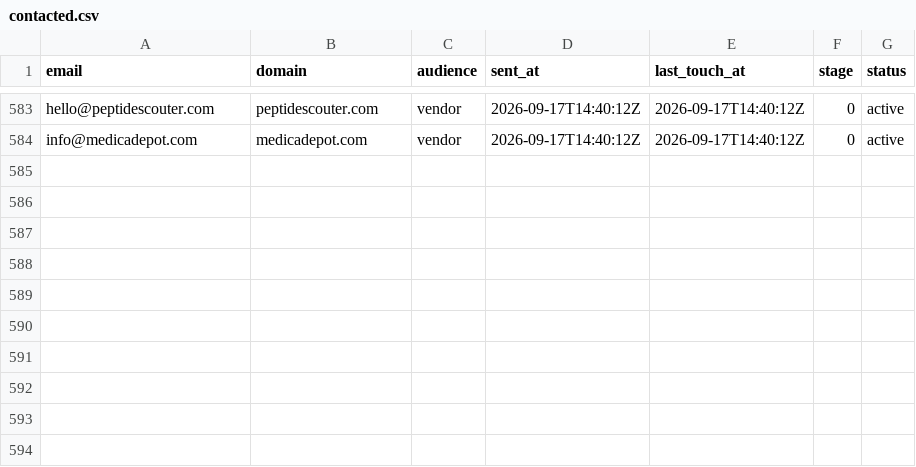
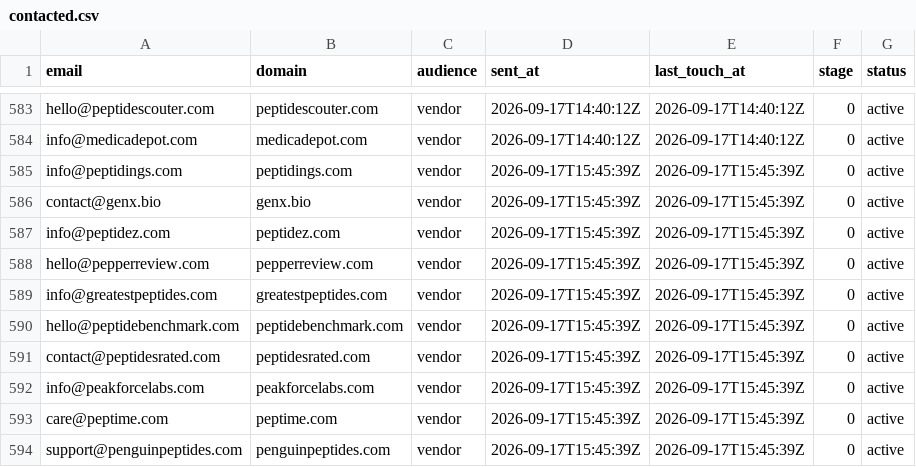
Before and after one commit to cfnoperations1-cell/g, a CSV file: outreach/contacted.csv, drawn as a sheet; only a part is shown, gaps mark what is left out; the diff names each change by its address in the sheet, - before the commit and + after, or states it on an @@ line.

```diff
--- a/outreach/contacted.csv
+++ b/outreach/contacted.csv
+row 585: info@peptidings.com | peptidings.com | vendor | 2026-09-17T15:45:39Z | 2026-09-17T15:45:39Z | 0 | active
+row 586: contact@genx.bio | genx.bio | vendor | 2026-09-17T15:45:39Z | 2026-09-17T15:45:39Z | 0 | active
+row 587: info@peptidez.com | peptidez.com | vendor | 2026-09-17T15:45:39Z | 2026-09-17T15:45:39Z | 0 | active
+row 588: hello@pepperreview.com | pepperreview.com | vendor | 2026-09-17T15:45:39Z | 2026-09-17T15:45:39Z | 0 | active
+row 589: info@greatestpeptides.com | greatestpeptides.com | vendor | 2026-09-17T15:45:39Z | 2026-09-17T15:45:39Z | 0 | active
+row 590: hello@peptidebenchmark.com | peptidebenchmark.com | vendor | 2026-09-17T15:45:39Z | 2026-09-17T15:45:39Z | 0 | active
+row 591: contact@peptidesrated.com | peptidesrated.com | vendor | 2026-09-17T15:45:39Z | 2026-09-17T15:45:39Z | 0 | active
+row 592: info@peakforcelabs.com | peakforcelabs.com | vendor | 2026-09-17T15:45:39Z | 2026-09-17T15:45:39Z | 0 | active
+row 593: care@peptime.com | peptime.com | vendor | 2026-09-17T15:45:39Z | 2026-09-17T15:45:39Z | 0 | active
+row 594: support@penguinpeptides.com | penguinpeptides.com | vendor | 2026-09-17T15:45:39Z | 2026-09-17T15:45:39Z | 0 | active
```
Also changed, not shown: outreach/not_yet_emailed.csv, outreach/sent_log.csv, 3 other files.
